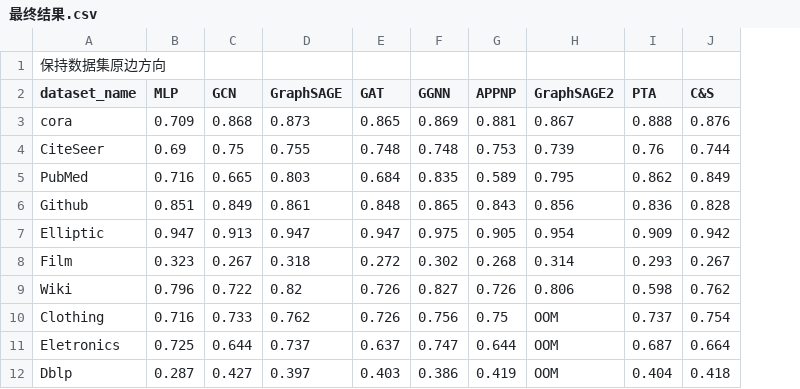
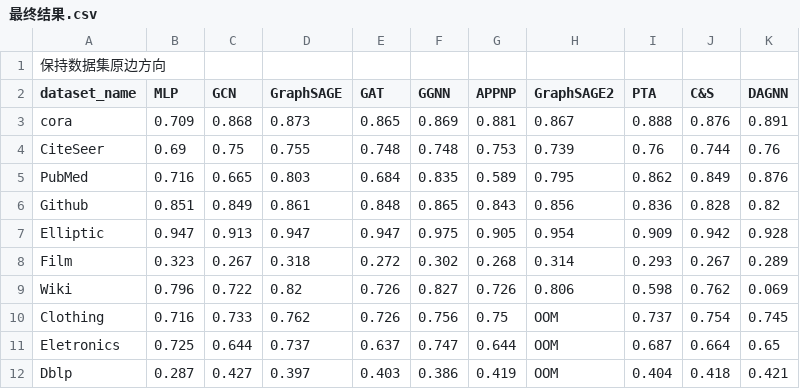
Before and after one commit to PolarisRisingWar/rgb-experiment, a CSV file: 最终结果.csv, drawn as a sheet; only a part is shown; the diff names each change by its address in the sheet, - before the commit and + after, or states it on an @@ line.

```diff
--- a/最终结果.csv
+++ b/最终结果.csv
+column K (DAGNN), rows 3-12: 0.891 | 0.76 | 0.876 | 0.82 | 0.928 | 0.289 | 0.069 | 0.745 | 0.65 | 0.421
```
Also changed, not shown: 6 other files.
